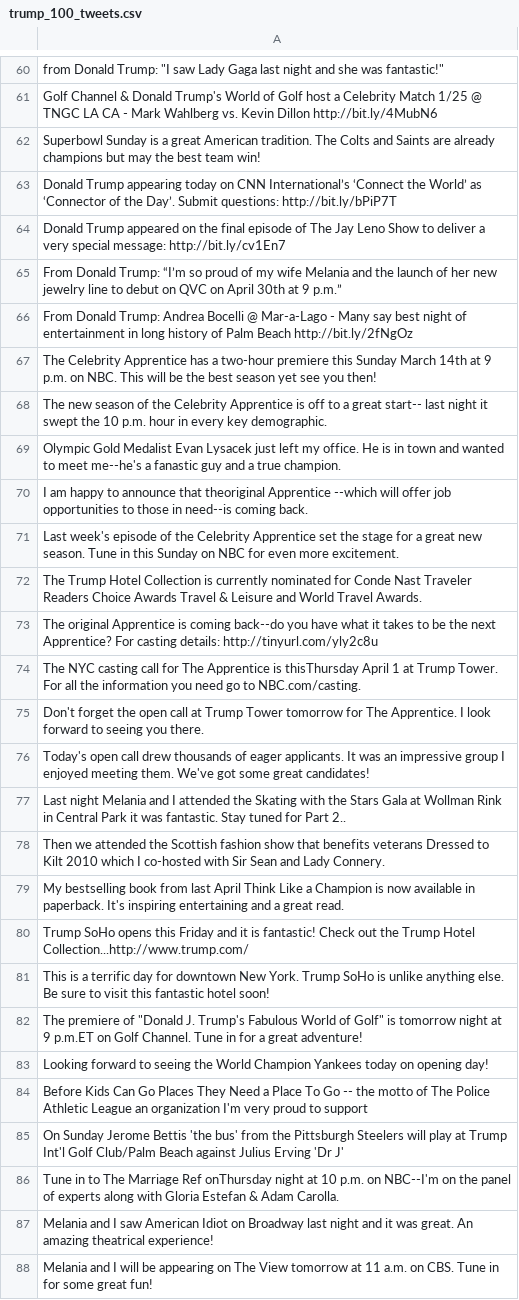
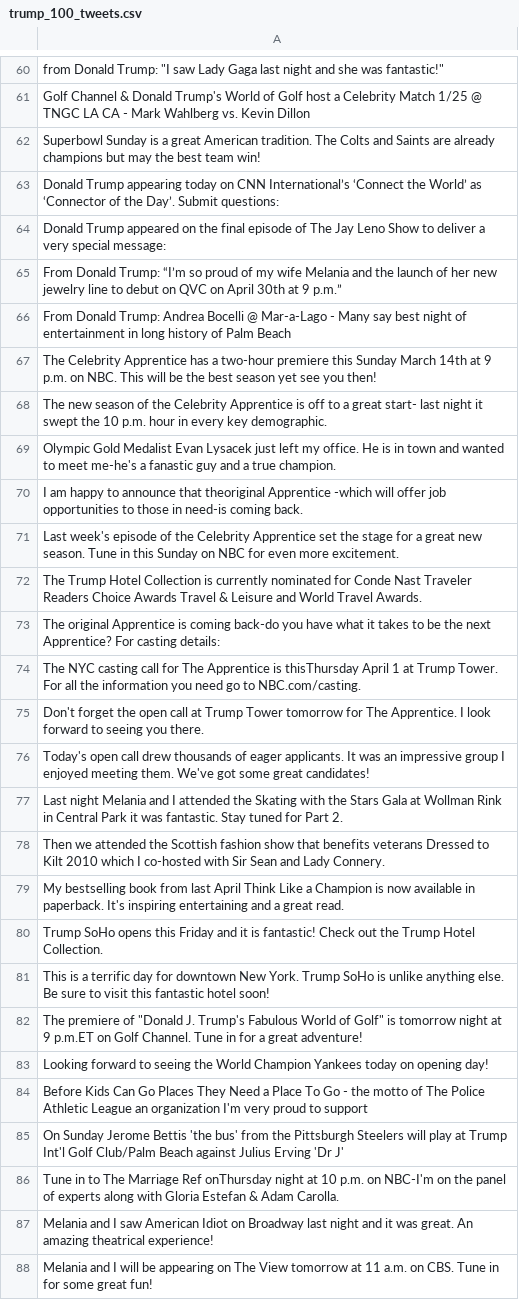
Before and after one commit to noahthurston/TensorSpeak, a CSV file: data/trump_100_tweets.csv, drawn as a sheet; only a part is shown, gaps mark what is left out; the diff covers the shown part only; the diff names each change by its address in the sheet, - before the commit and + after, or states it on an @@ line.

Commit message:
Combing data and deleting old models

```diff
--- a/data/trump_100_tweets.csv
+++ b/data/trump_100_tweets.csv
-A61: …Kevin Dillon http://bit.ly/4MubN6
+A61: …Kevin Dillon
-A63: …Submit questions: http://bit.ly/bPiP7T
+A63: …Submit questions:
-A64: …special message: http://bit.ly/cv1En7
+A64: …special message:
-A66: …Palm Beach http://bit.ly/2fNgOz
+A66: …Palm Beach
-A68: …a great start-- last night…
+A68: …a great start- last night…
-A69: …to meet me--he's a fanastic…
+A69: …to meet me-he's a fanastic…
-A70: …theoriginal Apprentice --which will offer job opportunities to those in need--is coming back.
+A70: …theoriginal Apprentice -which will offer job opportunities to those in need-is coming back.
-A73: …is coming back--do you have what it takes to be the next Apprentice? For casting details: http://tinyurl.com/yly2c8u
+A73: …is coming back-do you have what it takes to be the next Apprentice? For casting details:
-A77: …for Part 2..
+A77: …for Part 2.
-A80: …Trump Hotel Collection...http://www.trump.com/
+A80: …Trump Hotel Collection.
-A84: …To Go -- the motto…
+A84: …To Go - the motto…
-A86: …p.m. on NBC--I'm on the…
+A86: …p.m. on NBC-I'm on the…
```
Also changed, not shown: 51 edited cells elsewhere in this file, 21 other files.
